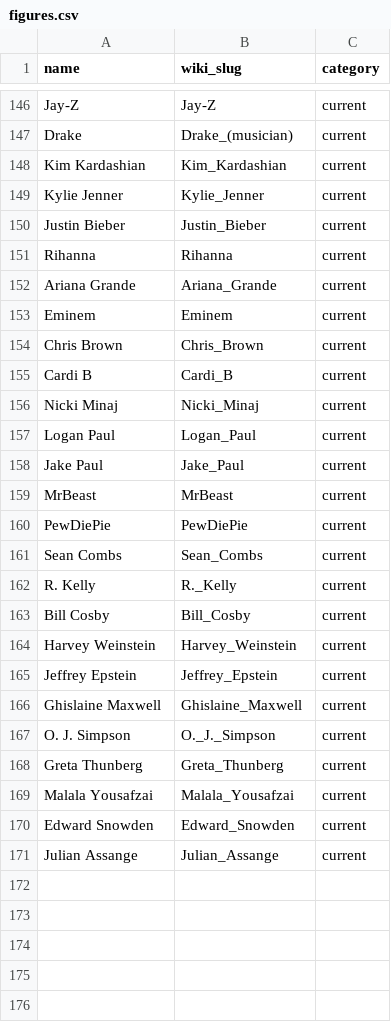
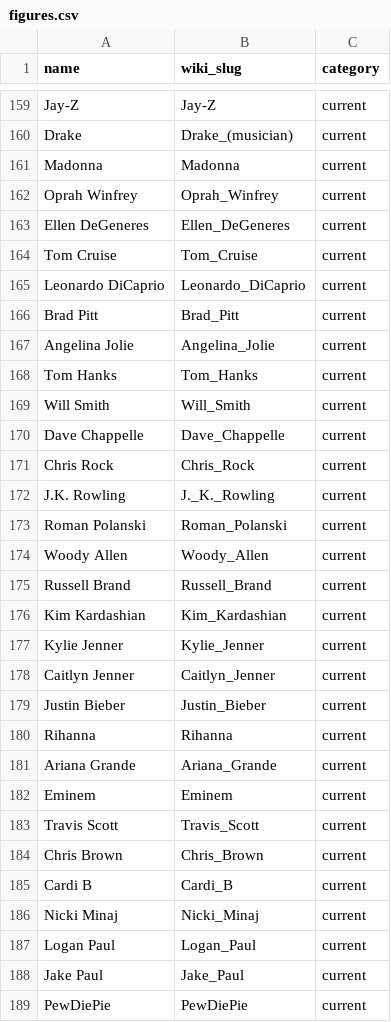
Before and after one commit to roberthaeussler2006-cyber/aurageist, a CSV file: data/figures.csv, drawn as a sheet; only a part is shown, gaps mark what is left out; the shorter side is filled out with more unchanged rows; the diff covers the shown part only.

```diff
--- a/data/figures.csv
+++ b/data/figures.csv
@@ -147,4 +160,20 @@ Jay-Z,Jay-Z,current
 Drake,Drake_(musician),current
+Madonna,Madonna,current
+Oprah Winfrey,Oprah_Winfrey,current
+Ellen DeGeneres,Ellen_DeGeneres,current
+Tom Cruise,Tom_Cruise,current
+Leonardo DiCaprio,Leonardo_DiCaprio,current
+Brad Pitt,Brad_Pitt,current
+Angelina Jolie,Angelina_Jolie,current
+Tom Hanks,Tom_Hanks,current
+Will Smith,Will_Smith,current
+Dave Chappelle,Dave_Chappelle,current
+Chris Rock,Chris_Rock,current
+J.K. Rowling,J._K._Rowling,current
+Roman Polanski,Roman_Polanski,current
+Woody Allen,Woody_Allen,current
+Russell Brand,Russell_Brand,current
 Kim Kardashian,Kim_Kardashian,current
 Kylie Jenner,Kylie_Jenner,current
+Caitlyn Jenner,Caitlyn_Jenner,current
 Justin Bieber,Justin_Bieber,current
@@ -153,2 +182,3 @@ Ariana Grande,Ariana_Grande,current
 Eminem,Eminem,current
+Travis Scott,Travis_Scott,current
 Chris Brown,Chris_Brown,current
@@ -158,3 +188,2 @@ Logan Paul,Logan_Paul,current
 Jake Paul,Jake_Paul,current
-MrBeast,MrBeast,current
 PewDiePie,PewDiePie,current
```
Also changed, not shown: 25 added rows and 11 removed rows elsewhere in this file, 8 other files.
